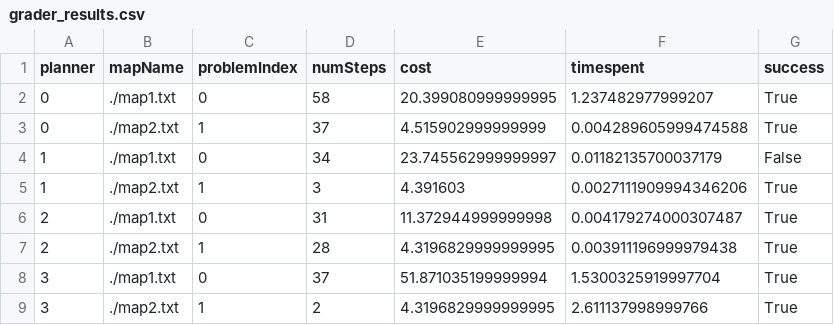
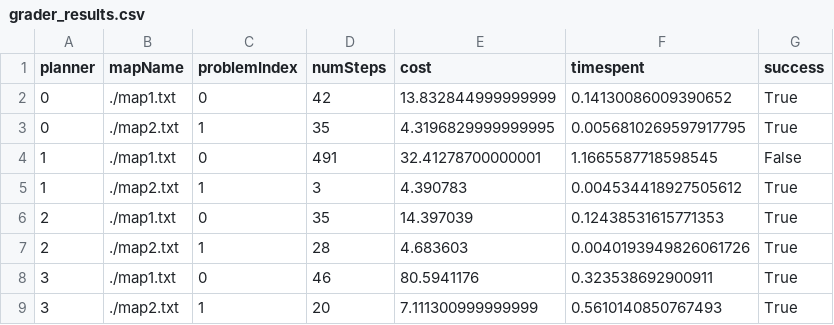
Before and after one commit to FarStryke21/Planning-in-Robotics, a CSV file: 16782_HW2_fall23_v1/16782-HW2/code/grader_out/grader_results.csv, drawn as a sheet.

```diff
--- a/16782_HW2_fall23_v1/16782-HW2/code/grader_out/grader_results.csv
+++ b/16782_HW2_fall23_v1/16782-HW2/code/grader_out/grader_results.csv
@@ -1,9 +1,9 @@
 planner,mapName,problemIndex,numSteps,cost,timespent,success
-0,./map1.txt,0,58,20.399080999999995,1.237482977999207,True
-0,./map2.txt,1,37,4.515902999999999,0.004289605999474588,True
-1,./map1.txt,0,34,23.745562999999997,0.01182135700037179,False
-1,./map2.txt,1,3,4.391603,0.0027111909994346206,True
-2,./map1.txt,0,31,11.372944999999998,0.004179274000307487,True
-2,./map2.txt,1,28,4.3196829999999995,0.003911196999979438,True
-3,./map1.txt,0,37,51.871035199999994,1.5300325919997704,True
-3,./map2.txt,1,2,4.3196829999999995,2.611137998999766,True
+0,./map1.txt,0,42,13.832844999999999,0.14130086009390652,True
+0,./map2.txt,1,35,4.3196829999999995,0.0056810269597917795,True
+1,./map1.txt,0,491,32.41278700000001,1.1665587718598545,False
+1,./map2.txt,1,3,4.390783,0.004534418927505612,True
+2,./map1.txt,0,35,14.397039,0.12438531615771353,True
+2,./map2.txt,1,28,4.683603,0.0040193949826061726,True
+3,./map1.txt,0,46,80.5941176,0.323538692900911,True
+3,./map2.txt,1,20,7.111300999999999,0.5610140850767493,True
```
Also changed, not shown: 17 other files.
